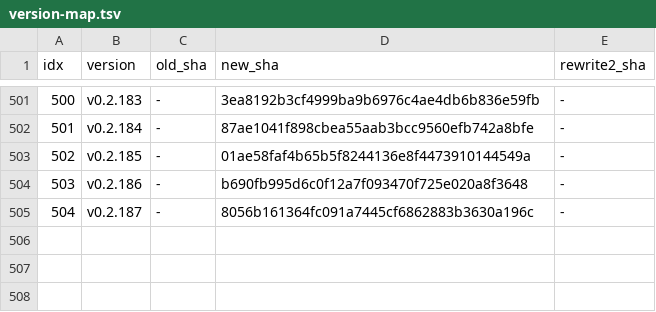
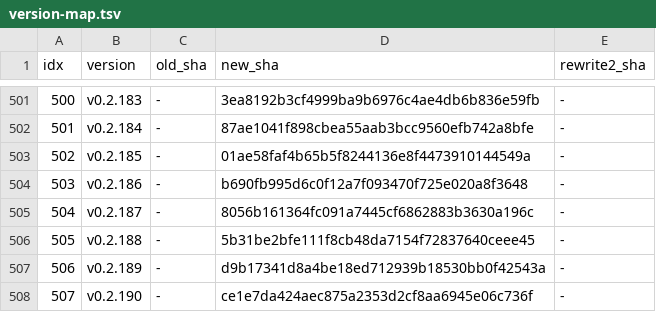
Before and after one commit to iltranqui/lightnet, a TSV file: tasks/rust/version-map.tsv, drawn as a sheet; only a part is shown, gaps mark what is left out.

```diff
--- a/tasks/rust/version-map.tsv
+++ b/tasks/rust/version-map.tsv
@@ -505 +505,4 @@ idx	version	old_sha	new_sha	rewrite2_sha
 504	v0.2.187	-	8056b161364fc091a7445cf6862883b3630a196c	-
+505	v0.2.188	-	5b31be2bfe111f8cb48da7154f72837640ceee45	-
+506	v0.2.189	-	d9b17341d8a4be18ed712939b18530bb0f42543a	-
+507	v0.2.190	-	ce1e7da424aec875a2353d2cf8aa6945e06c736f	-
```
Also changed, not shown: 3 other files.
